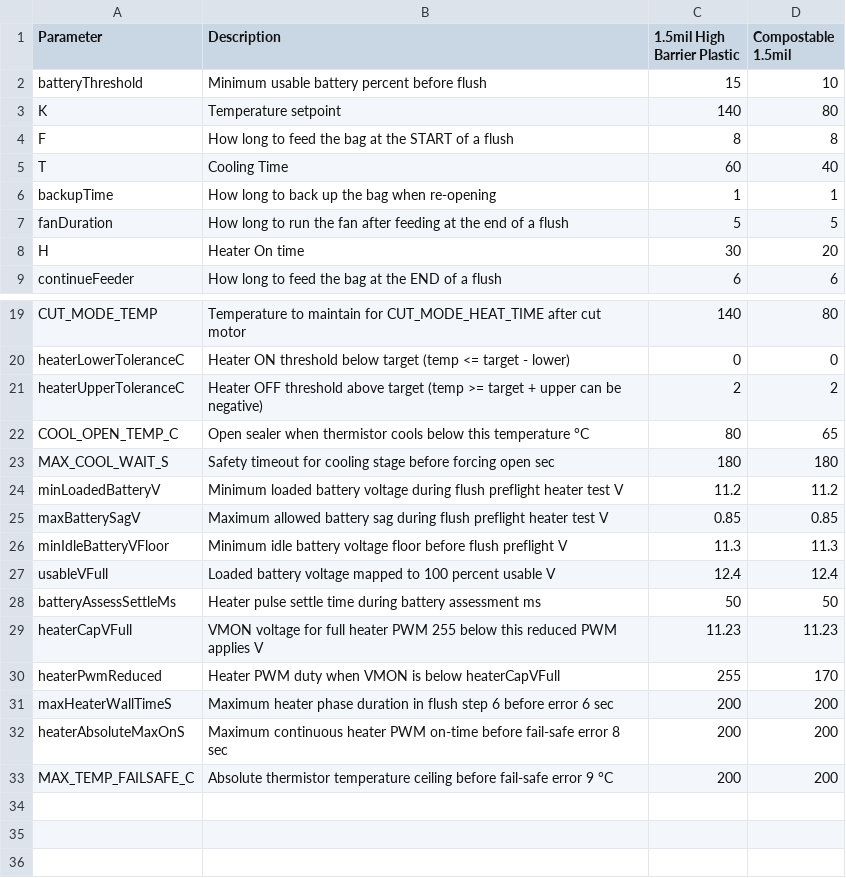
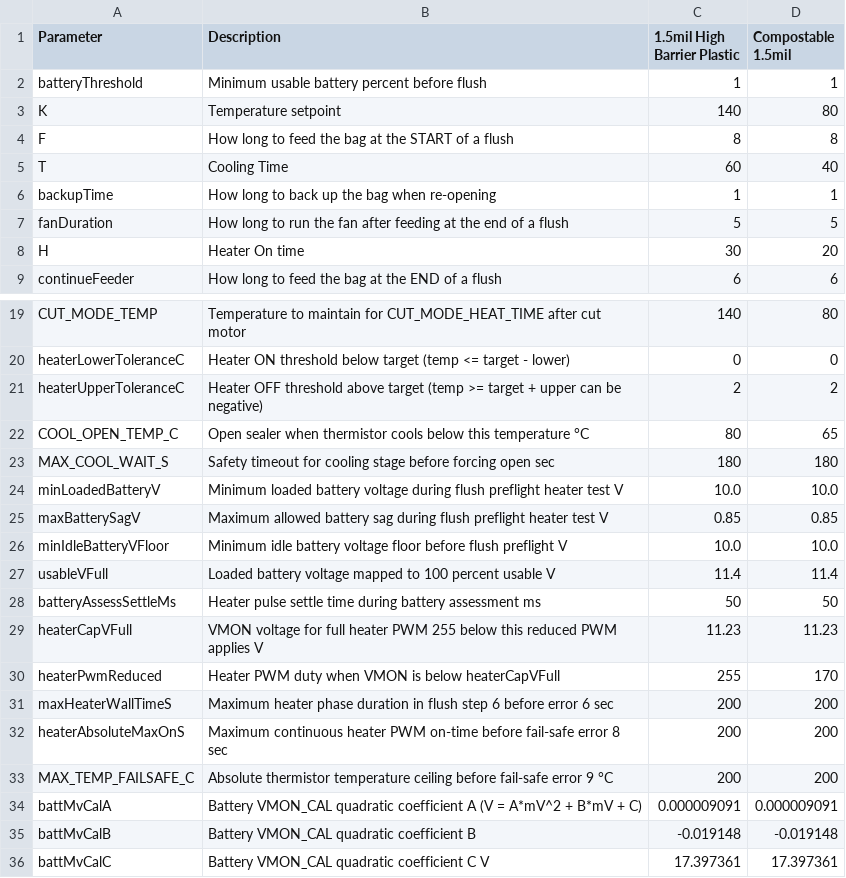
Before and after one commit to rpeter3/toilet_kat_change, a CSV file: material_parameters.csv, drawn as a sheet; only a part is shown, gaps mark what is left out.

Commit message:
BATTERY MONITORING UPDATE1
major update - Updated the battery logic to use the maxload voltage and floor at 10V

max value 11.4V

linear % scale between for usable

Added is_charging flag - when charging the last LED in the charge panel flashes.

when charging - don't go to sleep (for next update - to ratchet up the max voltage observed and calibrate the board)

```diff
--- a/material_parameters.csv
+++ b/material_parameters.csv
@@ -1,3 +1,3 @@
 Parameter,Description,1.5mil High Barrier Plastic,Compostable 1.5mil
-batteryThreshold,Minimum usable battery percent before flush,15,10
+batteryThreshold,Minimum usable battery percent before flush,1,1
 K,Temperature setpoint,140,80
@@ -23,6 +23,6 @@ COOL_OPEN_TEMP_C,Open sealer when thermistor cools below this temperature °C,80
 MAX_COOL_WAIT_S,Safety timeout for cooling stage before forcing open sec,180,180
-minLoadedBatteryV,Minimum loaded battery voltage during flush preflight heater test V,11.2,11.2
+minLoadedBatteryV,Minimum loaded battery voltage during flush preflight heater test V,10.0,10.0
 maxBatterySagV,Maximum allowed battery sag during flush preflight heater test V,0.85,0.85
-minIdleBatteryVFloor,Minimum idle battery voltage floor before flush preflight V,11.3,11.3
-usableVFull,Loaded battery voltage mapped to 100 percent usable V,12.4,12.4
+minIdleBatteryVFloor,Minimum idle battery voltage floor before flush preflight V,10.0,10.0
+usableVFull,Loaded battery voltage mapped to 100 percent usable V,11.4,11.4
 batteryAssessSettleMs,Heater pulse settle time during battery assessment ms,50,50
@@ -33 +33,4 @@ heaterAbsoluteMaxOnS,Maximum continuous heater PWM on-time before fail-safe erro
 MAX_TEMP_FAILSAFE_C,Absolute thermistor temperature ceiling before fail-safe error 9 °C,200,200
+battMvCalA,Battery VMON_CAL quadratic coefficient A (V = A*mV^2 + B*mV + C),0.000009091,0.000009091
+battMvCalB,Battery VMON_CAL quadratic coefficient B,-0.019148,-0.019148
+battMvCalC,Battery VMON_CAL quadratic coefficient C V,17.397361,17.397361
```
Also changed, not shown: 12 other files.
